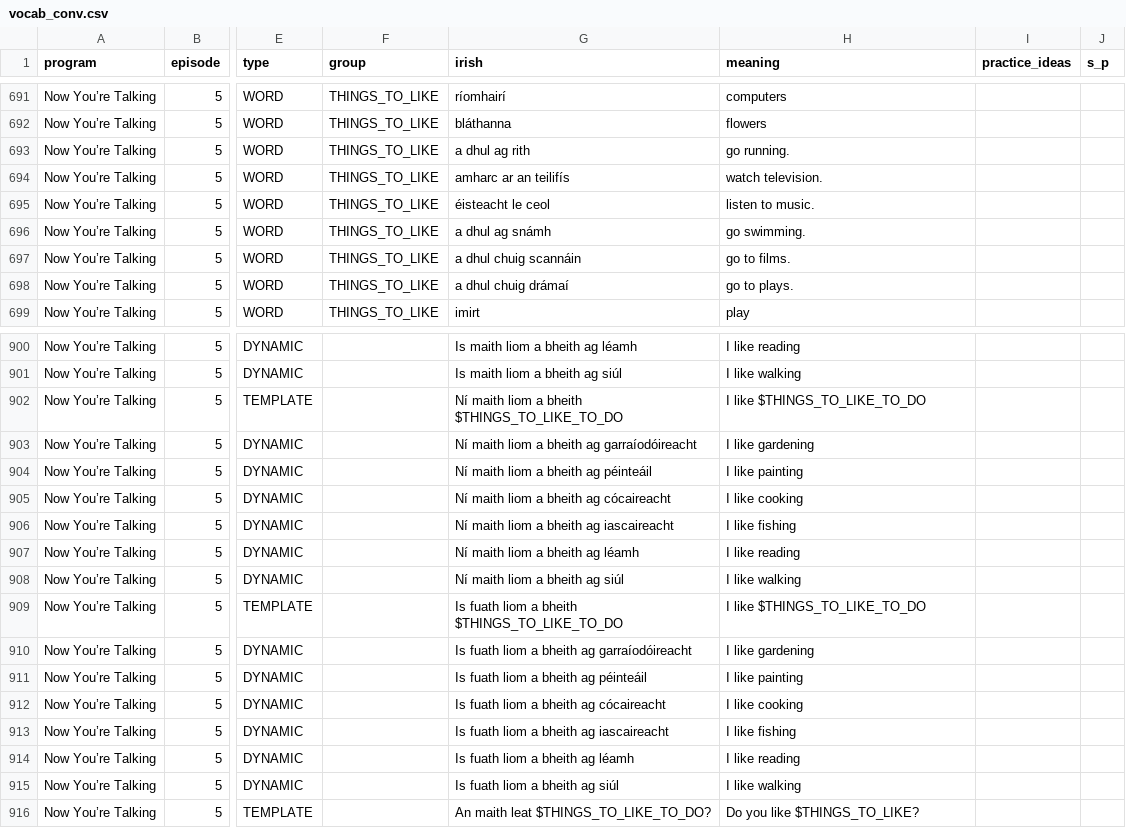
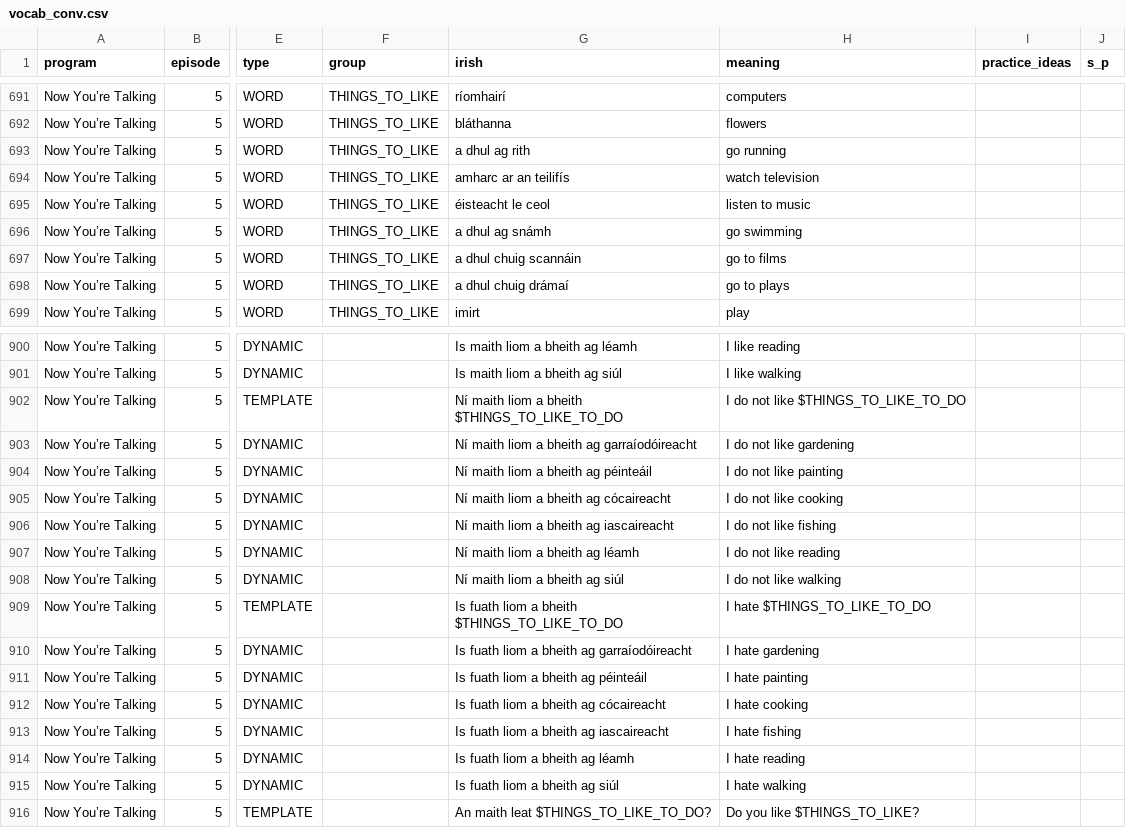
Before and after one commit to michaelw730/irish, a CSV file: vocab_conv.csv, drawn as a sheet; only a part is shown, gaps mark what is left out; the diff covers the shown part only; the diff names each change by its address in the sheet, - before the commit and + after, or states it on an @@ line.

```diff
--- a/vocab_conv.csv
+++ b/vocab_conv.csv
-H693 (meaning): go running.
+H693 (meaning): go running
-H694 (meaning): watch television.
+H694 (meaning): watch television
-H695 (meaning): listen to music.
+H695 (meaning): listen to music
-H696 (meaning): go swimming.
+H696 (meaning): go swimming
-H697 (meaning): go to films.
+H697 (meaning): go to films
-H698 (meaning): go to plays.
+H698 (meaning): go to plays
-H902 (meaning): I like $THINGS_TO_LIKE_TO_DO
+H902 (meaning): I do not like $THINGS_TO_LIKE_TO_DO
-H903 (meaning): I like gardening
+H903 (meaning): I do not like gardening
-H904 (meaning): I like painting
+H904 (meaning): I do not like painting
-H905 (meaning): I like cooking
+H905 (meaning): I do not like cooking
-H906 (meaning): I like fishing
+H906 (meaning): I do not like fishing
-H907 (meaning): I like reading
+H907 (meaning): I do not like reading
-H908 (meaning): I like walking
+H908 (meaning): I do not like walking
-H909 (meaning): I like $THINGS_TO_LIKE_TO_DO
+H909 (meaning): I hate $THINGS_TO_LIKE_TO_DO
-H910 (meaning): I like gardening
+H910 (meaning): I hate gardening
-H911 (meaning): I like painting
+H911 (meaning): I hate painting
-H912 (meaning): I like cooking
+H912 (meaning): I hate cooking
-H913 (meaning): I like fishing
+H913 (meaning): I hate fishing
-H914 (meaning): I like reading
+H914 (meaning): I hate reading
-H915 (meaning): I like walking
+H915 (meaning): I hate walking
```
Also changed, not shown: 50 edited cells elsewhere in this file, vocab.csv, 2 other files.
